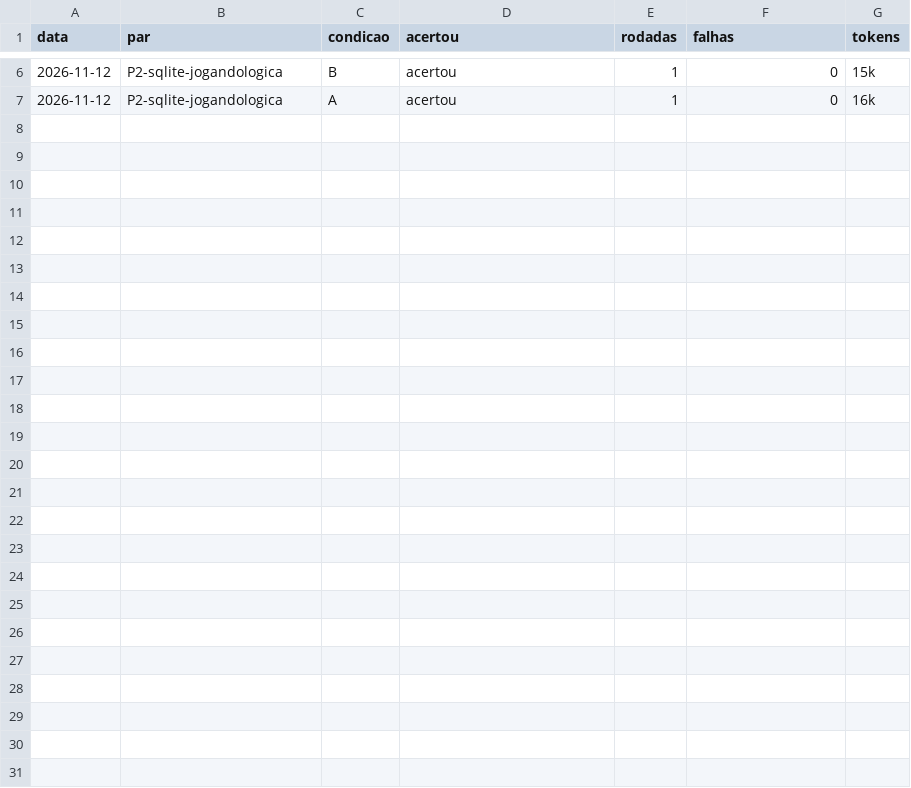
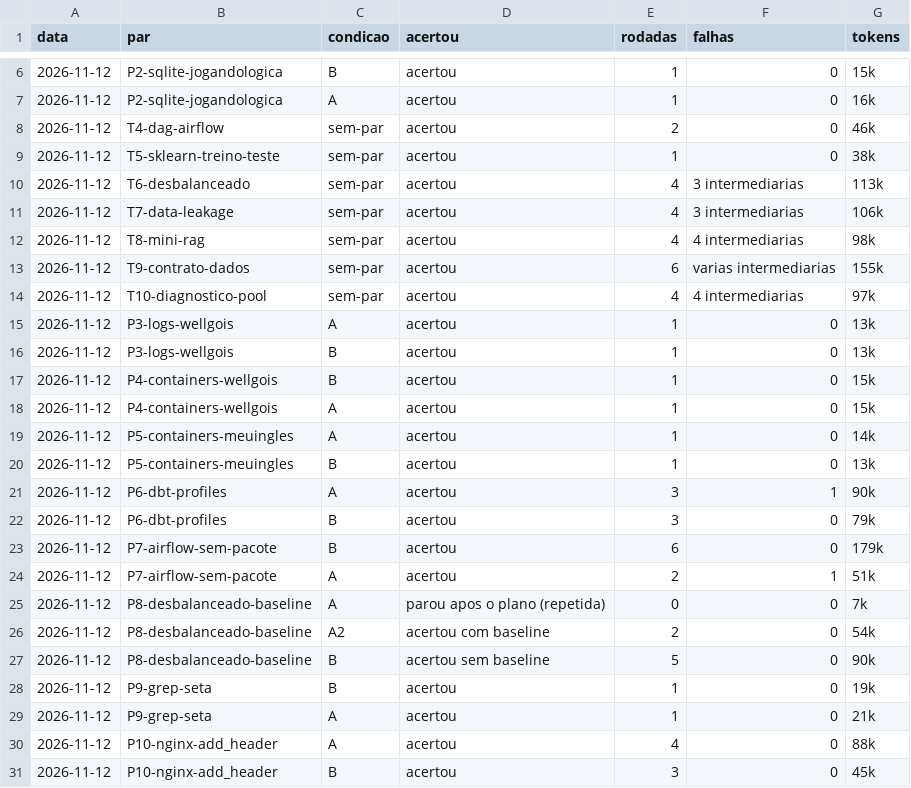
Before and after one commit to wellgois/codall-plataforma-viva, a CSV file: docs/treino-resultados.csv, drawn as a sheet; only a part is shown, gaps mark what is left out; the diff names each change by its address in the sheet, - before the commit and + after, or states it on an @@ line.

```diff
--- a/docs/treino-resultados.csv
+++ b/docs/treino-resultados.csv
+row 8: 2026-11-12 | T4-dag-airflow | sem-par | acertou | 2 | 0 | 46k
+row 9: 2026-11-12 | T5-sklearn-treino-teste | sem-par | acertou | 1 | 0 | 38k
+row 10: 2026-11-12 | T6-desbalanceado | sem-par | acertou | 4 | 3 intermediarias | 113k
+row 11: 2026-11-12 | T7-data-leakage | sem-par | acertou | 4 | 3 intermediarias | 106k
+row 12: 2026-11-12 | T8-mini-rag | sem-par | acertou | 4 | 4 intermediarias | 98k
+row 13: 2026-11-12 | T9-contrato-dados | sem-par | acertou | 6 | varias intermediarias | 155k
+row 14: 2026-11-12 | T10-diagnostico-pool | sem-par | acertou | 4 | 4 intermediarias | 97k
+row 15: 2026-11-12 | P3-logs-wellgois | A | acertou | 1 | 0 | 13k
+row 16: 2026-11-12 | P3-logs-wellgois | B | acertou | 1 | 0 | 13k
+row 17: 2026-11-12 | P4-containers-wellgois | B | acertou | 1 | 0 | 15k
+row 18: 2026-11-12 | P4-containers-wellgois | A | acertou | 1 | 0 | 15k
+row 19: 2026-11-12 | P5-containers-meuingles | A | acertou | 1 | 0 | 14k
+row 20: 2026-11-12 | P5-containers-meuingles | B | acertou | 1 | 0 | 13k
+row 21: 2026-11-12 | P6-dbt-profiles | A | acertou | 3 | 1 | 90k
+row 22: 2026-11-12 | P6-dbt-profiles | B | acertou | 3 | 0 | 79k
+row 23: 2026-11-12 | P7-airflow-sem-pacote | B | acertou | 6 | 0 | 179k
+row 24: 2026-11-12 | P7-airflow-sem-pacote | A | acertou | 2 | 1 | 51k
+row 25: 2026-11-12 | P8-desbalanceado-baseline | A | parou apos o plano (repetida) | 0 | 0 | 7k
+row 26: 2026-11-12 | P8-desbalanceado-baseline | A2 | acertou com baseline | 2 | 0 | 54k
+row 27: 2026-11-12 | P8-desbalanceado-baseline | B | acertou sem baseline | 5 | 0 | 90k
+row 28: 2026-11-12 | P9-grep-seta | B | acertou | 1 | 0 | 19k
+row 29: 2026-11-12 | P9-grep-seta | A | acertou | 1 | 0 | 21k
+row 30: 2026-11-12 | P10-nginx-add_header | A | acertou | 4 | 0 | 88k
+row 31: 2026-11-12 | P10-nginx-add_header | B | acertou | 3 | 0 | 45k
```
Also changed, not shown: 1 other file.
